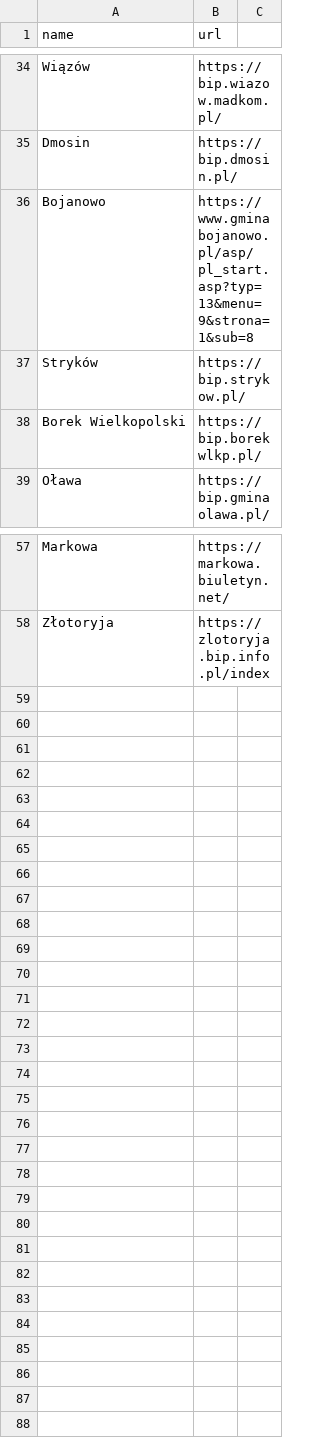
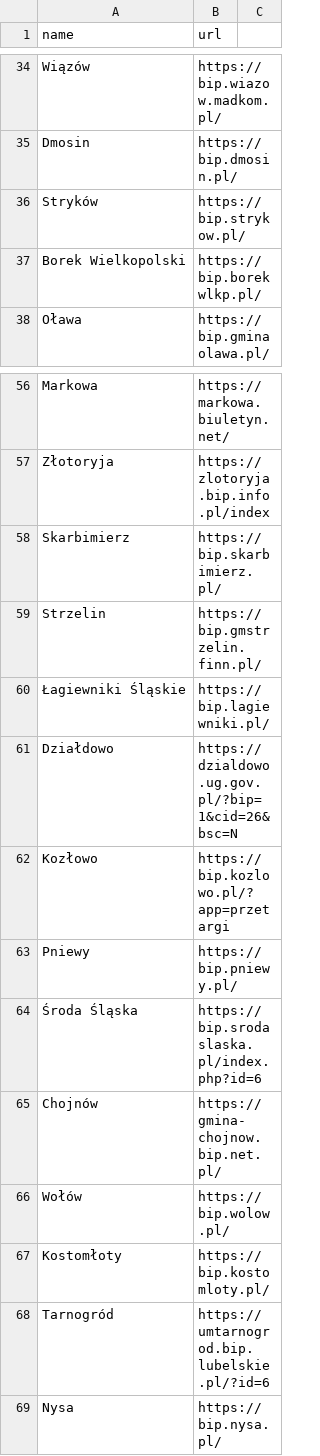
Before and after one commit to kamjelonek/bip-watcher, a CSV file: data/bipy1.csv, drawn as a sheet; only a part is shown, gaps mark what is left out; removed rows and columns are numbered as before the commit, all else as after; the diff names each change by its address in the sheet, - before the commit and + after, or states it on an @@ line.

Commit message:
Update bipy1.csv

```diff
--- a/data/bipy1.csv
+++ b/data/bipy1.csv
-row 36: Bojanowo | https://www.gminabojanowo.pl/asp/pl_start.asp?typ=13&menu=9&strona=1&sub=8
+row 58: Skarbimierz | https://bip.skarbimierz.pl/
+row 59: Strzelin | https://bip.gmstrzelin.finn.pl/
+row 60: Łagiewniki Śląskie | https://bip.lagiewniki.pl/
+row 61: Działdowo | https://dzialdowo.ug.gov.pl/?bip=1&cid=26&bsc=N
+row 62: Kozłowo | https://bip.kozlowo.pl/?app=przetargi
+row 63: Pniewy | https://bip.pniewy.pl/
+row 64: Środa Śląska | https://bip.srodaslaska.pl/index.php?id=6
+row 65: Chojnów | https://gmina-chojnow.bip.net.pl/
+row 66: Wołów | https://bip.wolow.pl/
+row 67: Kostomłoty | https://bip.kostomloty.pl/
+row 68: Tarnogród | https://umtarnogrod.bip.lubelskie.pl/?id=6
+row 69: Nysa | https://bip.nysa.pl/
```
